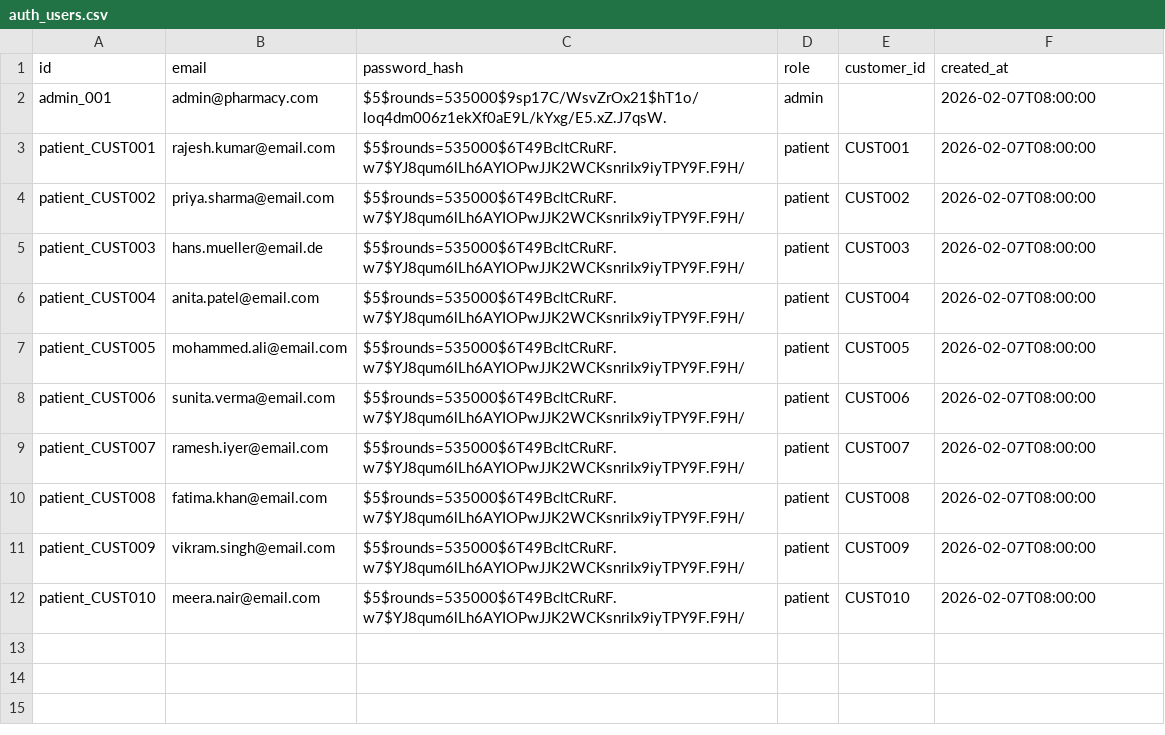
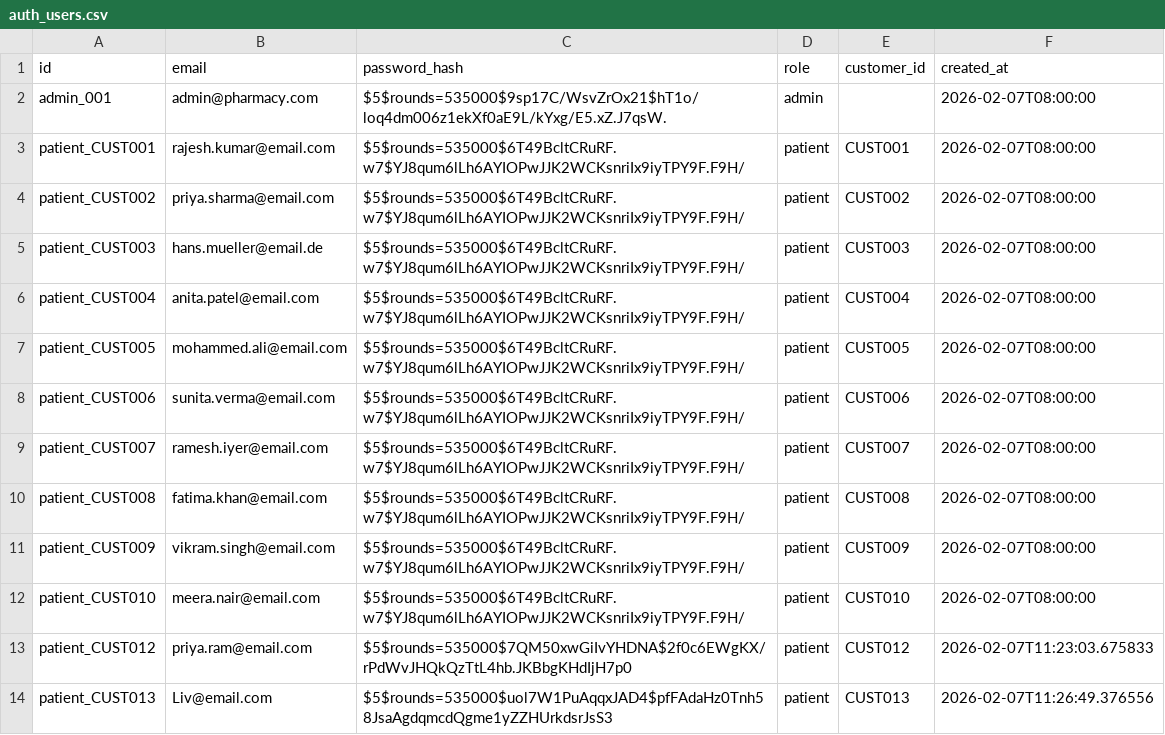
Before and after one commit to Amolika123/Agentic-AI-Pharmacy-System, a CSV file: backend/data/auth_users.csv, drawn as a sheet; the diff names each change by its address in the sheet, - before the commit and + after, or states it on an @@ line.

```diff
--- a/backend/data/auth_users.csv
+++ b/backend/data/auth_users.csv
+row 13: patient_CUST012 | priya.ram@email.com | $5$rounds=535000$7QM50xwGiIvYHDNA$2f0c6EWgKX/rPdWvJHQkQzTtL4hb.JKBbgKHdIjH7p0 | patient | CUST012 | 2026-02-07T11:23:03.675833
+row 14: patient_CUST013 | Liv@email.com | $5$rounds=535000$uol7W1PuAqqxJAD4$pfFAdaHz0Tnh58JsaAgdqmcdQgme1yZZHUrkdsrJsS3 | patient | CUST013 | 2026-02-07T11:26:49.376556
```
Also changed, not shown: backend/data/customers.csv, backend/data/medicines.csv, 4 other files.
